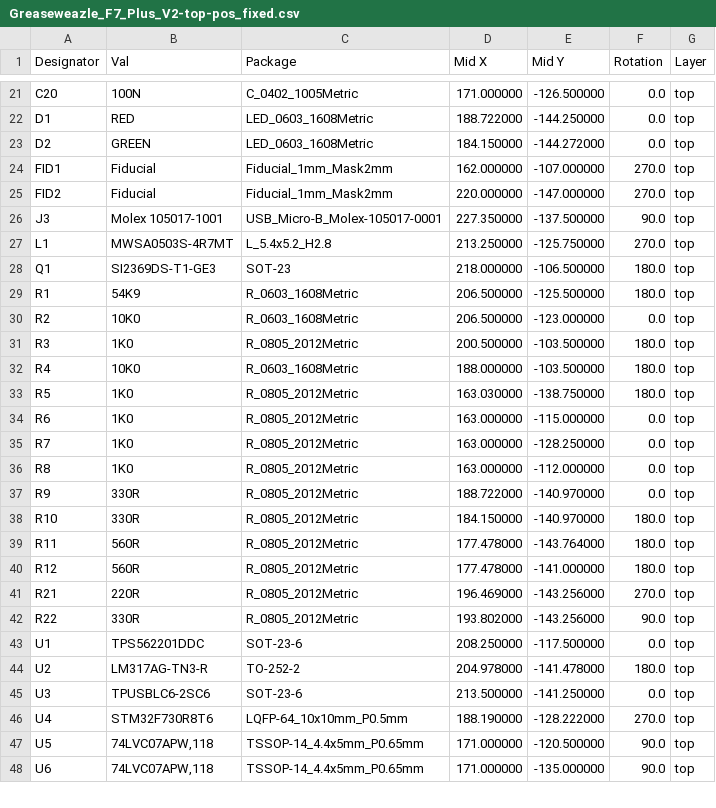
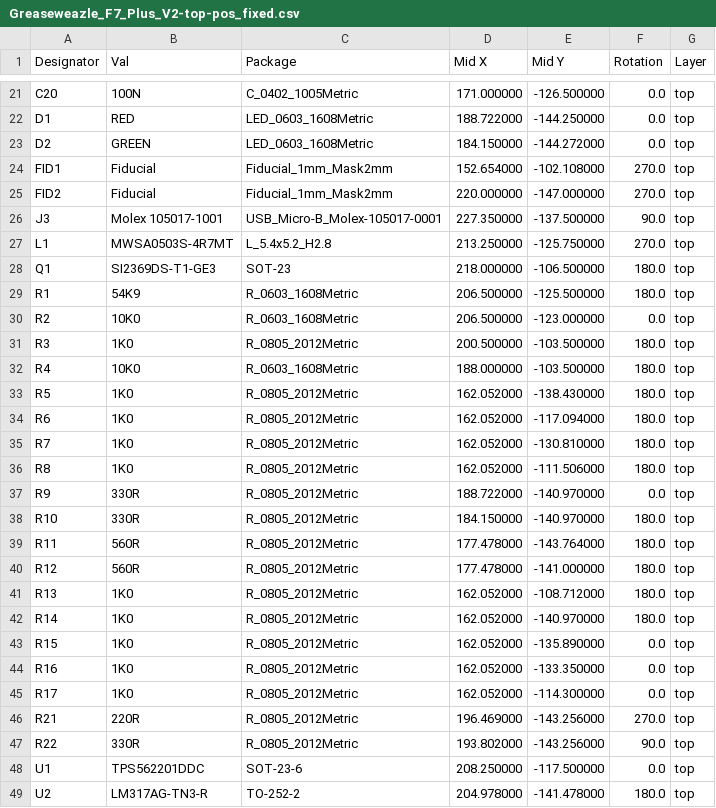
Before and after one commit to nospam2000/Greaseweazle-F7-Plus, a CSV file: V2/Plots/Greaseweazle_F7_Plus_V2-top-pos_fixed.csv, drawn as a sheet; only a part is shown, gaps mark what is left out; the shorter side is filled out with more unchanged rows.

```diff
--- a/V2/Plots/Greaseweazle_F7_Plus_V2-top-pos_fixed.csv
+++ b/V2/Plots/Greaseweazle_F7_Plus_V2-top-pos_fixed.csv
@@ -23,3 +23,3 @@ D1,RED,LED_0603_1608Metric,188.722000,-144.250000,0.0,top
 D2,GREEN,LED_0603_1608Metric,184.150000,-144.272000,0.0,top
-FID1,Fiducial,Fiducial_1mm_Mask2mm,162.000000,-107.000000,270.0,top
+FID1,Fiducial,Fiducial_1mm_Mask2mm,152.654000,-102.108000,270.0,top
 FID2,Fiducial,Fiducial_1mm_Mask2mm,220.000000,-147.000000,270.0,top
@@ -32,6 +32,6 @@ R3,1K0,R_0805_2012Metric,200.500000,-103.500000,180.0,top
 R4,10K0,R_0603_1608Metric,188.000000,-103.500000,180.0,top
-R5,1K0,R_0805_2012Metric,163.030000,-138.750000,180.0,top
-R6,1K0,R_0805_2012Metric,163.000000,-115.000000,0.0,top
-R7,1K0,R_0805_2012Metric,163.000000,-128.250000,0.0,top
-R8,1K0,R_0805_2012Metric,163.000000,-112.000000,0.0,top
+R5,1K0,R_0805_2012Metric,162.052000,-138.430000,180.0,top
+R6,1K0,R_0805_2012Metric,162.052000,-117.094000,180.0,top
+R7,1K0,R_0805_2012Metric,162.052000,-130.810000,180.0,top
+R8,1K0,R_0805_2012Metric,162.052000,-111.506000,180.0,top
 R9,330R,R_0805_2012Metric,188.722000,-140.970000,0.0,top
@@ -40,2 +40,7 @@ R11,560R,R_0805_2012Metric,177.478000,-143.764000,180.0,top
 R12,560R,R_0805_2012Metric,177.478000,-141.000000,180.0,top
+R13,1K0,R_0805_2012Metric,162.052000,-108.712000,180.0,top
+R14,1K0,R_0805_2012Metric,162.052000,-140.970000,180.0,top
+R15,1K0,R_0805_2012Metric,162.052000,-135.890000,0.0,top
+R16,1K0,R_0805_2012Metric,162.052000,-133.350000,0.0,top
+R17,1K0,R_0805_2012Metric,162.052000,-114.300000,0.0,top
 R21,220R,R_0805_2012Metric,196.469000,-143.256000,270.0,top
```
Also changed, not shown: V2/Greaseweazle_F7_Plus_V2_BOM.csv, V2/Plots/Greaseweazle_F7_Plus_V2-top-pos.csv, 18 other files.
